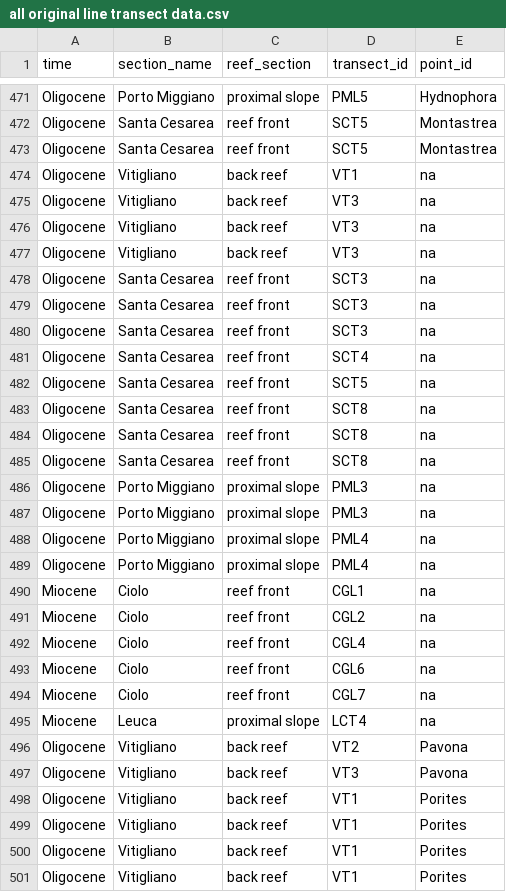
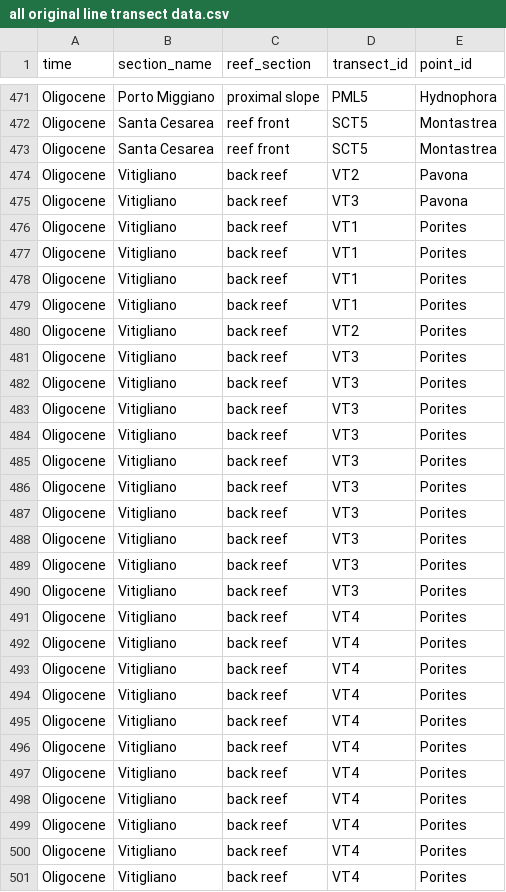
Before and after one commit to KerstinFrue/Master-thesis, a CSV file: data/line transects/all original line transect data.csv, drawn as a sheet; only a part is shown, gaps mark what is left out; the shorter side is filled out with more unchanged rows.

```diff
--- a/data/line transects/all original line transect data.csv
+++ b/data/line transects/all original line transect data.csv
@@ -473,24 +473,2 @@ Oligocene;Santa Cesarea;reef front;SCT5;Montastrea
 Oligocene;Santa Cesarea;reef front;SCT5;Montastrea
-Oligocene;Vitigliano;back reef;VT1;na
-Oligocene;Vitigliano;back reef;VT3;na
-Oligocene;Vitigliano;back reef;VT3;na
-Oligocene;Vitigliano;back reef;VT3;na
-Oligocene;Santa Cesarea;reef front;SCT3;na
-Oligocene;Santa Cesarea;reef front;SCT3;na
-Oligocene;Santa Cesarea;reef front;SCT3;na
-Oligocene;Santa Cesarea;reef front;SCT4;na
-Oligocene;Santa Cesarea;reef front;SCT5;na
-Oligocene;Santa Cesarea;reef front;SCT8;na
-Oligocene;Santa Cesarea;reef front;SCT8;na
-Oligocene;Santa Cesarea;reef front;SCT8;na
-Oligocene;Porto Miggiano;proximal slope;PML3;na
-Oligocene;Porto Miggiano;proximal slope;PML3;na
-Oligocene;Porto Miggiano;proximal slope;PML4;na
-Oligocene;Porto Miggiano;proximal slope;PML4;na
-Miocene;Ciolo;reef front;CGL1;na
-Miocene;Ciolo;reef front;CGL2;na
-Miocene;Ciolo;reef front;CGL4;na
-Miocene;Ciolo;reef front;CGL6;na
-Miocene;Ciolo;reef front;CGL7;na
-Miocene;Leuca;proximal slope;LCT4;na
 Oligocene;Vitigliano;back reef;VT2;Pavona
```
Also changed, not shown: 9 other files.
